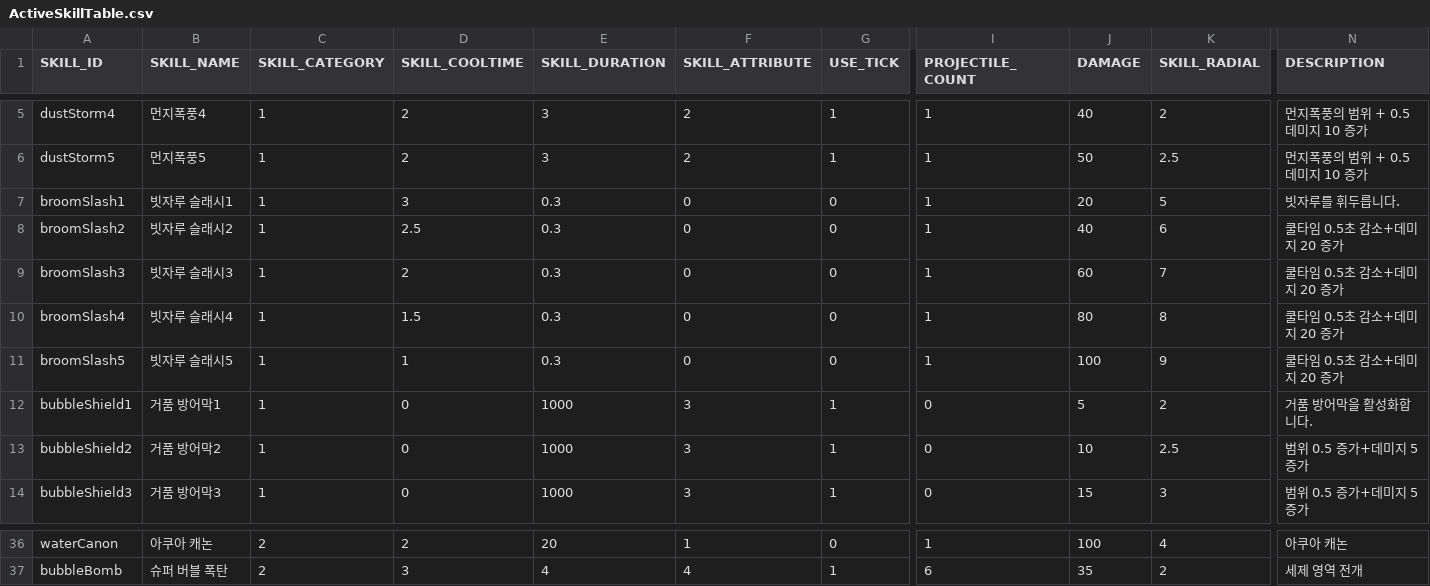
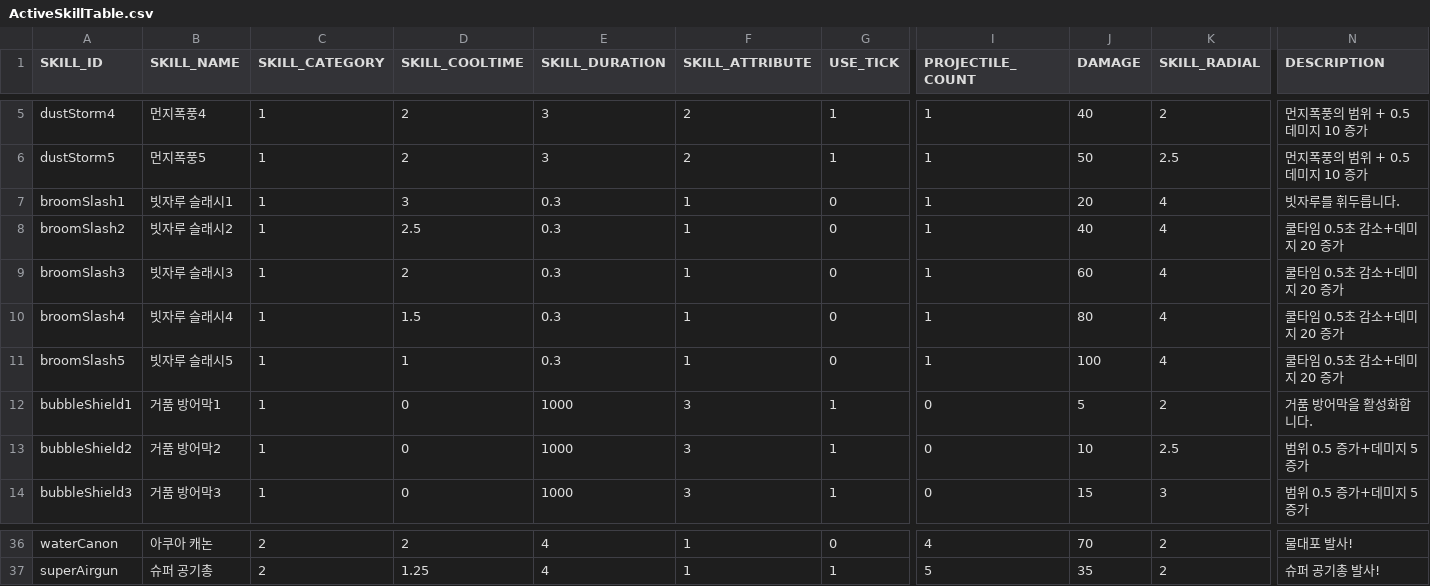
Before and after one commit to snowman00-hub/DungeonCleaner, a CSV file: DungeonCleaner/Assets/Resources/DataTables/ActiveSkillTable.csv, drawn as a sheet; only a part is shown, gaps mark what is left out; the diff covers the shown part only; the diff names each change by its address in the sheet, - before the commit and + after, or states it on an @@ line.

```diff
--- a/DungeonCleaner/Assets/Resources/DataTables/ActiveSkillTable.csv
+++ b/DungeonCleaner/Assets/Resources/DataTables/ActiveSkillTable.csv
-F7:F11 (SKILL_ATTRIBUTE): 0
+F7:F11 (SKILL_ATTRIBUTE): 1
-K7 (SKILL_RADIAL): 5
+K7 (SKILL_RADIAL): 4
-K8 (SKILL_RADIAL): 6
+K8 (SKILL_RADIAL): 4
-K9 (SKILL_RADIAL): 7
+K9 (SKILL_RADIAL): 4
-K10 (SKILL_RADIAL): 8
+K10 (SKILL_RADIAL): 4
-K11 (SKILL_RADIAL): 9
+K11 (SKILL_RADIAL): 4
-E36 (SKILL_DURATION): 20
+E36 (SKILL_DURATION): 4
-I36 (PROJECTILE_COUNT): 1
+I36 (PROJECTILE_COUNT): 4
-J36 (DAMAGE): 100
+J36 (DAMAGE): 70
-K36 (SKILL_RADIAL): 4
+K36 (SKILL_RADIAL): 2
-N36 (DESCRIPTION): 아쿠아 캐논
+N36 (DESCRIPTION): 물대포 발사!
-A37 (SKILL_ID): bubbleBomb
+A37 (SKILL_ID): superAirgun
-B37 (SKILL_NAME): 슈퍼 버블 폭탄
+B37 (SKILL_NAME): 슈퍼 공기총
-D37 (SKILL_COOLTIME): 3
+D37 (SKILL_COOLTIME): 1.25
-F37 (SKILL_ATTRIBUTE): 4
+F37 (SKILL_ATTRIBUTE): 1
-I37 (PROJECTILE_COUNT): 6
+I37 (PROJECTILE_COUNT): 5
-N37 (DESCRIPTION): 세제 영역 전개
+N37 (DESCRIPTION): 슈퍼 공기총 발사!
```
Also changed, not shown: 65 edited cells elsewhere in this file.
